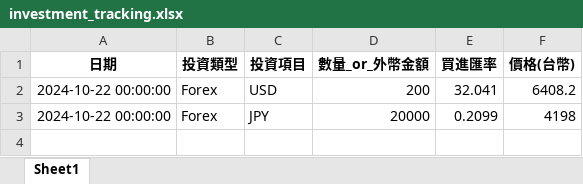
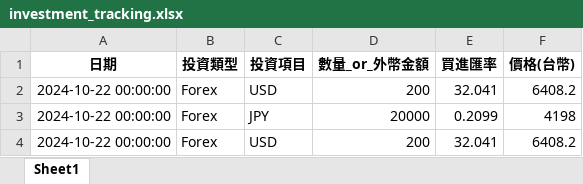
Before and after one commit to nagisa0077/My_project, an Excel workbook: 投資監控/investment_tracking.xlsx, sheet Sheet1, drawn as a sheet; values as stored, in another font and other column widths than the file's, no borders; the diff names each change by its address in the sheet, - before the commit and + after, or states it on an @@ line.

```diff
--- a/投資監控/investment_tracking.xlsx (sheet Sheet1)
+++ b/投資監控/investment_tracking.xlsx (sheet Sheet1)
+row 4: 2024-10-22 00:00:00 | Forex | USD | 200 | 32.041 | 6408.2
```
Also changed, not shown: 1 other file.
